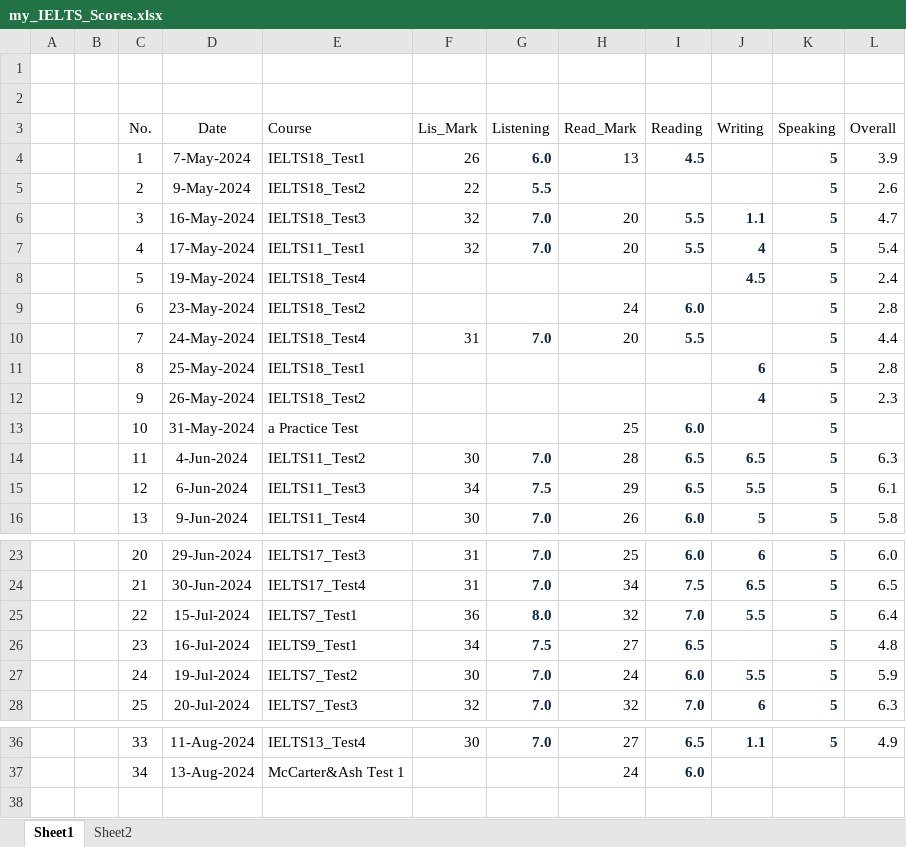
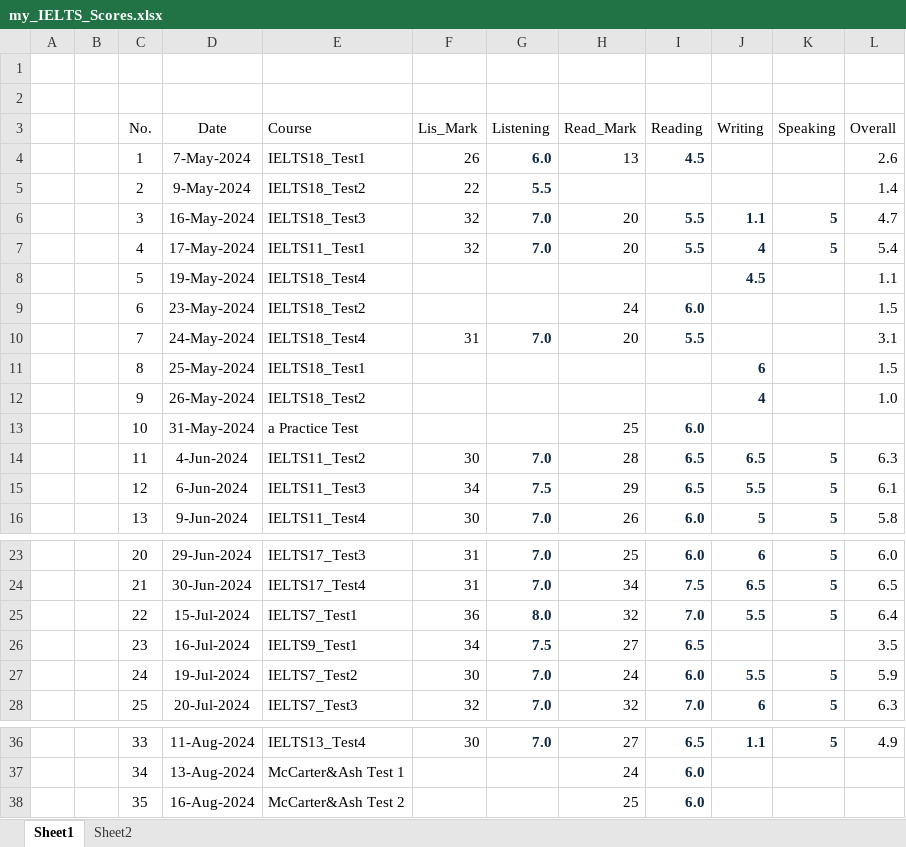
Before and after one commit to nayzinminlwin/IELTS_Practice_Repo, an Excel workbook: my_IELTS_Scores.xlsx, sheet Sheet1, drawn as a sheet; only a part is shown, gaps mark what is left out; values as stored, in another font and other column widths than the file's, no borders; table styles not drawn; the diff names each change by its address in the sheet, - before the commit and + after, or states it on an @@ line.

Commit message:
McCarter & Ash Reading Test 2 Practiced.

```diff
--- a/my_IELTS_Scores.xlsx (sheet Sheet1)
+++ b/my_IELTS_Scores.xlsx (sheet Sheet1)
-K4:K5 (Speaking): 5
+K4:K5 (Speaking): (empty)
-L4 (Overall): 3.9
+L4 (Overall): 2.6
-L5 (Overall): 2.6
+L5 (Overall): 1.4
-K8:K13 (Speaking): 5
+K8:K13 (Speaking): (empty)
-L8 (Overall): 2.4
+L8 (Overall): 1.1
-L9 (Overall): 2.8
+L9 (Overall): 1.5
-L10 (Overall): 4.4
+L10 (Overall): 3.1
-L11 (Overall): 2.8
+L11 (Overall): 1.5
-L12 (Overall): 2.3
+L12 (Overall): 1.0
-K26 (Speaking): 5
+K26 (Speaking): (empty)
-L26 (Overall): 4.8
+L26 (Overall): 3.5
+row 38:  |  | 35 | 16-Aug-2024 | McCarter&Ash Test 2 |  |  | 25 | 6.0
```
